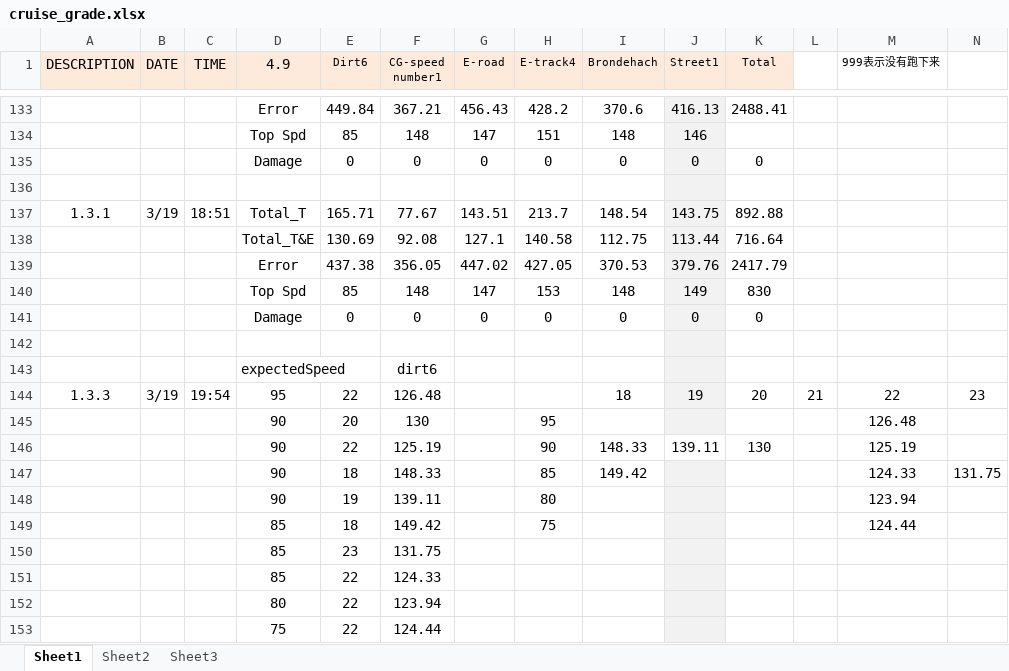
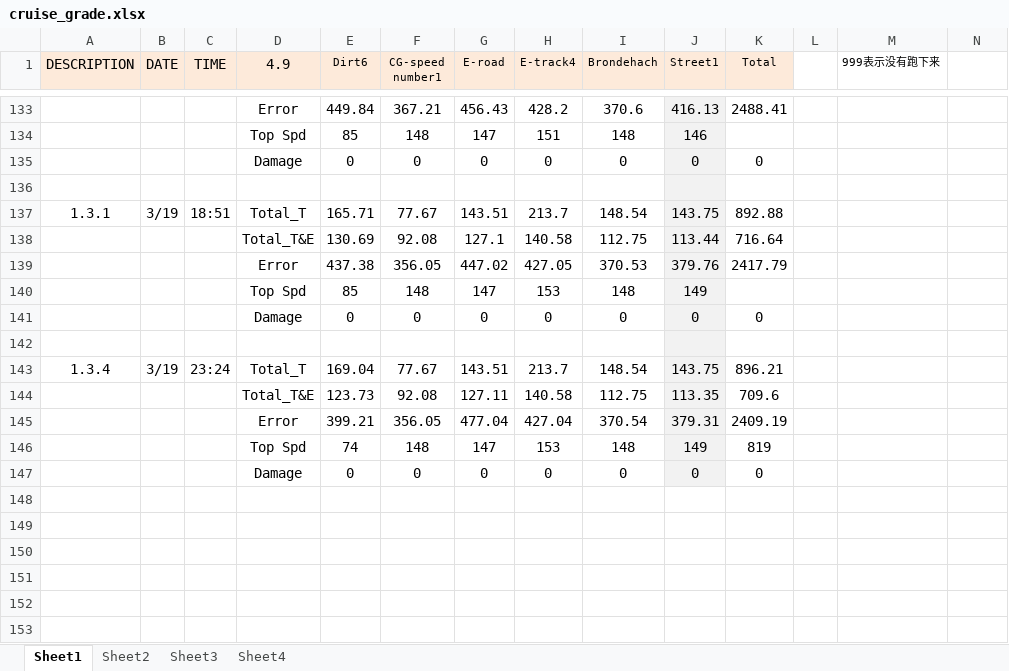
Before and after one commit to henry87653/Engineering-Technological-Innovation-4D, an Excel workbook: cruise_grade.xlsx, sheet Sheet1, drawn as a sheet; only a part is shown, gaps mark what is left out; values as stored, in another font and other column widths than the file's, no borders; removed rows and columns are numbered as before the commit, all else as after; the diff names each change by its address in the sheet, - before the commit and + after, or states it on an @@ line.

Commit message:
1.3.4_Dirt_expectedSpeed
totalT&E = 709.6
modify the dirt condition.
/*Dirt*/ expectedSpeed = constrain(0, 78, 21.95 * pow(min4(CircleFoot.r, CircleNear.r, CircleMiddle.r, CircleFar.r), 0.33333));

```diff
--- a/cruise_grade.xlsx (sheet Sheet1)
+++ b/cruise_grade.xlsx (sheet Sheet1)
+sheet tab: Sheet4
-K140 (Total): 830
+K140 (Total): (empty)
-row 143:  |  |  | expectedSpeed |  | dirt6
-row 144: 1.3.3 | 3/19 | 19:54 | 95 | 22 | 126.48 |  |  | 18 | 19 | 20 | 21 | 22 | 23
-row 145:  |  |  | 90 | 20 | 130 |  | 95 |  |  |  |  | 126.48
-row 146:  |  |  | 90 | 22 | 125.19 |  | 90 | 148.33 | 139.11 | 130 |  | 125.19
-row 147:  |  |  | 90 | 18 | 148.33 |  | 85 | 149.42 |  |  |  | 124.33 | 131.75
-row 148:  |  |  | 90 | 19 | 139.11 |  | 80 |  |  |  |  | 123.94
-row 149:  |  |  | 85 | 18 | 149.42 |  | 75 |  |  |  |  | 124.44
-row 150:  |  |  | 85 | 23 | 131.75
-row 151:  |  |  | 85 | 22 | 124.33
-row 152:  |  |  | 80 | 22 | 123.94
-row 153:  |  |  | 75 | 22 | 124.44
+row 143: 1.3.4 | 3/19 | 23:24 | Total_T | 169.04 | 77.67 | 143.51 | 213.7 | 148.54 | 143.75 | 896.21
+row 144:  |  |  | Total_T&E | 123.73 | 92.08 | 127.11 | 140.58 | 112.75 | 113.35 | 709.6
+row 145:  |  |  | Error | 399.21 | 356.05 | 477.04 | 427.04 | 370.54 | 379.31 | 2409.19
+row 146:  |  |  | Top Spd | 74 | 148 | 147 | 153 | 148 | 149 | 819
+row 147:  |  |  | Damage | 0 | 0 | 0 | 0 | 0 | 0 | 0
```
Also changed, not shown: 5 other files.
